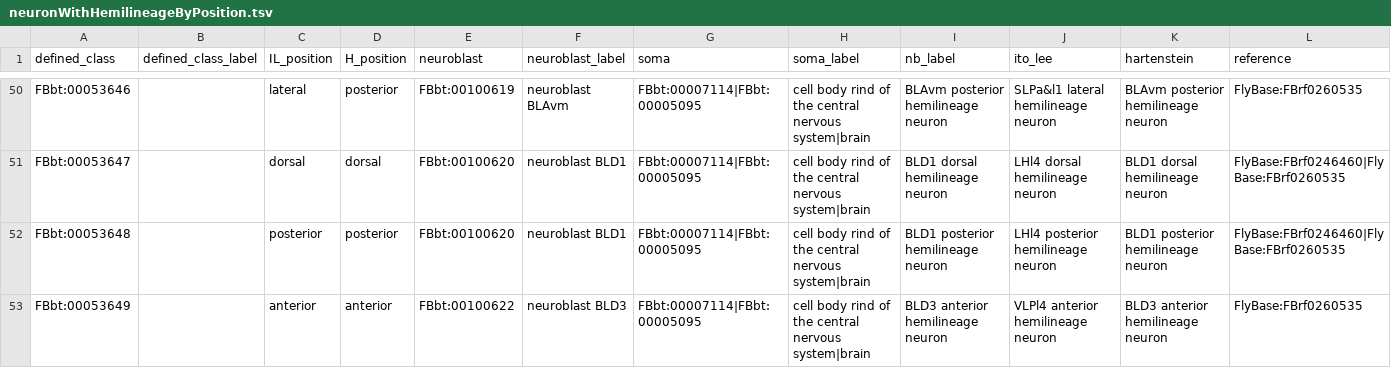
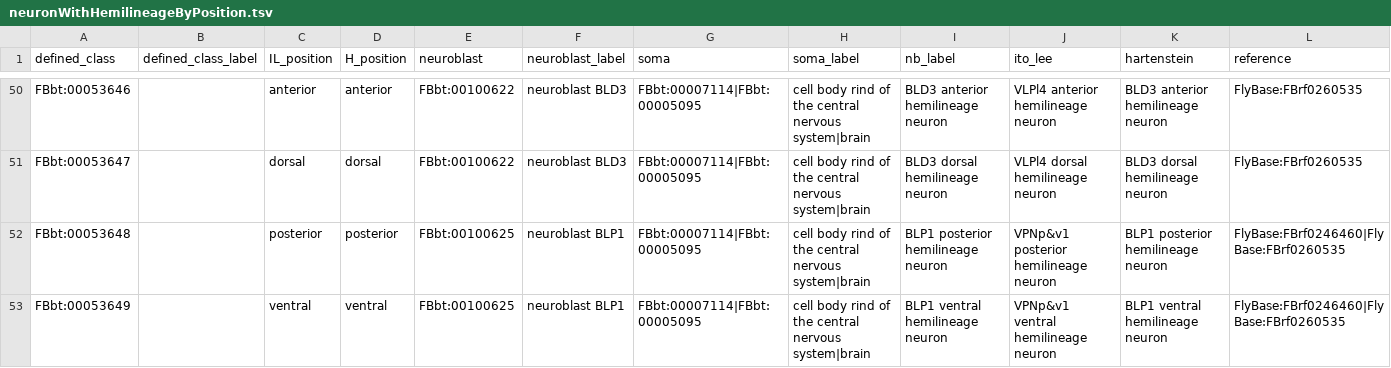
Before and after one commit to FlyBase/drosophila-anatomy-developmental-ontology, a TSV file: src/patterns/data/all-axioms/neuronWithHemilineageByPosition.tsv, drawn as a sheet; only a part is shown, gaps mark what is left out; the diff covers the shown part only; the diff names each change by its address in the sheet, - before the commit and + after, or states it on an @@ line.

Commit message:
remove triple hemilineage

```diff
--- a/src/patterns/data/all-axioms/neuronWithHemilineageByPosition.tsv
+++ b/src/patterns/data/all-axioms/neuronWithHemilineageByPosition.tsv
-C50 (IL_position): lateral
+C50 (IL_position): anterior
-D50 (H_position): posterior
+D50 (H_position): anterior
-E50 (neuroblast): FBbt:00100619
+E50 (neuroblast): FBbt:00100622
-F50 (neuroblast_label): neuroblast BLAvm
+F50 (neuroblast_label): neuroblast BLD3
-I50 (nb_label): BLAvm posterior hemilineage neuron
+I50 (nb_label): BLD3 anterior hemilineage neuron
-J50 (ito_lee): SLPa&l1 lateral hemilineage neuron
+J50 (ito_lee): VLPl4 anterior hemilineage neuron
-K50 (hartenstein): BLAvm posterior hemilineage neuron
+K50 (hartenstein): BLD3 anterior hemilineage neuron
-E51 (neuroblast): FBbt:00100620
+E51 (neuroblast): FBbt:00100622
-F51 (neuroblast_label): neuroblast BLD1
+F51 (neuroblast_label): neuroblast BLD3
-I51 (nb_label): BLD1 dorsal hemilineage neuron
+I51 (nb_label): BLD3 dorsal hemilineage neuron
-J51 (ito_lee): LHl4 dorsal hemilineage neuron
+J51 (ito_lee): VLPl4 dorsal hemilineage neuron
-K51 (hartenstein): BLD1 dorsal hemilineage neuron
+K51 (hartenstein): BLD3 dorsal hemilineage neuron
-L51 (reference): FlyBase:FBrf0246460|FlyBase:FBrf0260535
+L51 (reference): FlyBase:FBrf0260535
-E52 (neuroblast): FBbt:00100620
+E52 (neuroblast): FBbt:00100625
-F52 (neuroblast_label): neuroblast BLD1
+F52 (neuroblast_label): neuroblast BLP1
-I52 (nb_label): BLD1 posterior hemilineage neuron
+I52 (nb_label): BLP1 posterior hemilineage neuron
-J52 (ito_lee): LHl4 posterior hemilineage neuron
+J52 (ito_lee): VPNp&v1 posterior hemilineage neuron
-K52 (hartenstein): BLD1 posterior hemilineage neuron
+K52 (hartenstein): BLP1 posterior hemilineage neuron
-C53 (IL_position): anterior
+C53 (IL_position): ventral
-D53 (H_position): anterior
+D53 (H_position): ventral
-E53 (neuroblast): FBbt:00100622
+E53 (neuroblast): FBbt:00100625
-F53 (neuroblast_label): neuroblast BLD3
+F53 (neuroblast_label): neuroblast BLP1
-I53 (nb_label): BLD3 anterior hemilineage neuron
+I53 (nb_label): BLP1 ventral hemilineage neuron
-J53 (ito_lee): VLPl4 anterior hemilineage neuron
+J53 (ito_lee): VPNp&v1 ventral hemilineage neuron
-K53 (hartenstein): BLD3 anterior hemilineage neuron
+K53 (hartenstein): BLP1 ventral hemilineage neuron
-L53 (reference): FlyBase:FBrf0260535
+L53 (reference): FlyBase:FBrf0246460|FlyBase:FBrf0260535
```
Also changed, not shown: 3 removed rows and 73 edited cells elsewhere in this file.
